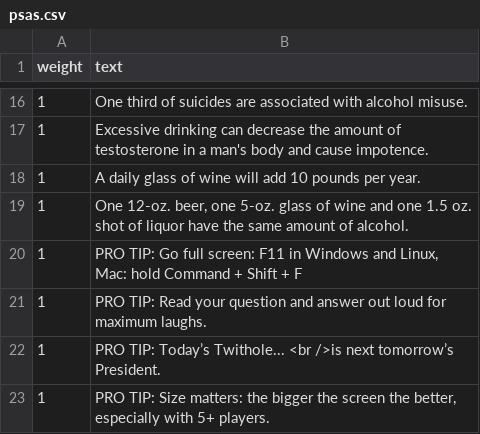
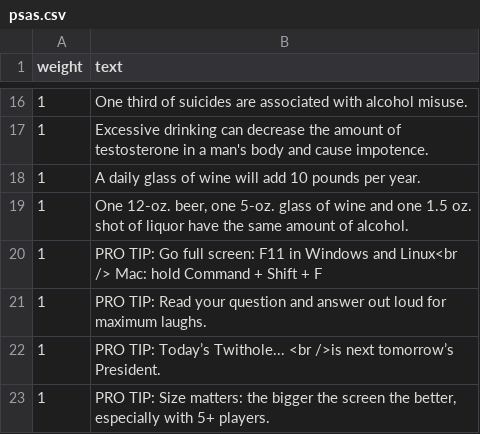
Before and after one commit to jwoertink/rr10-team-208, a CSV file: db/data/psas.csv, drawn as a sheet; only a part is shown, gaps mark what is left out.

Commit message:
another PSA adjustment

```diff
--- a/db/data/psas.csv
+++ b/db/data/psas.csv
@@ -19,3 +19,3 @@ weight,text
 1,"One 12-oz. beer, one 5-oz. glass of wine and one 1.5 oz. shot of liquor have the same amount of alcohol."
-1,"PRO TIP: Go full screen: F11 in Windows and Linux, Mac: hold Command + Shift + F"
+1,"PRO TIP: Go full screen: F11 in Windows and Linux<br /> Mac: hold Command + Shift + F"
 1,"PRO TIP: Read your question and answer out loud for maximum laughs."
```
